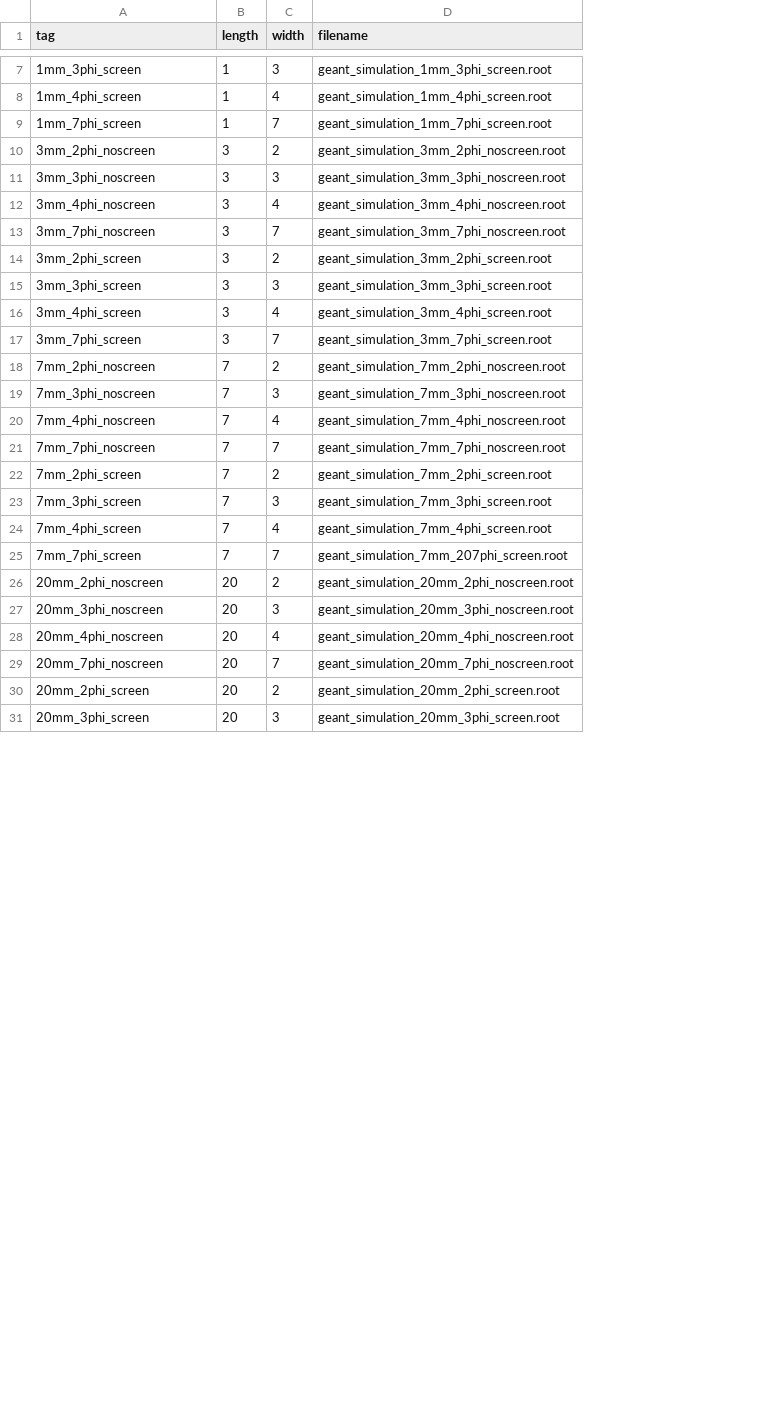
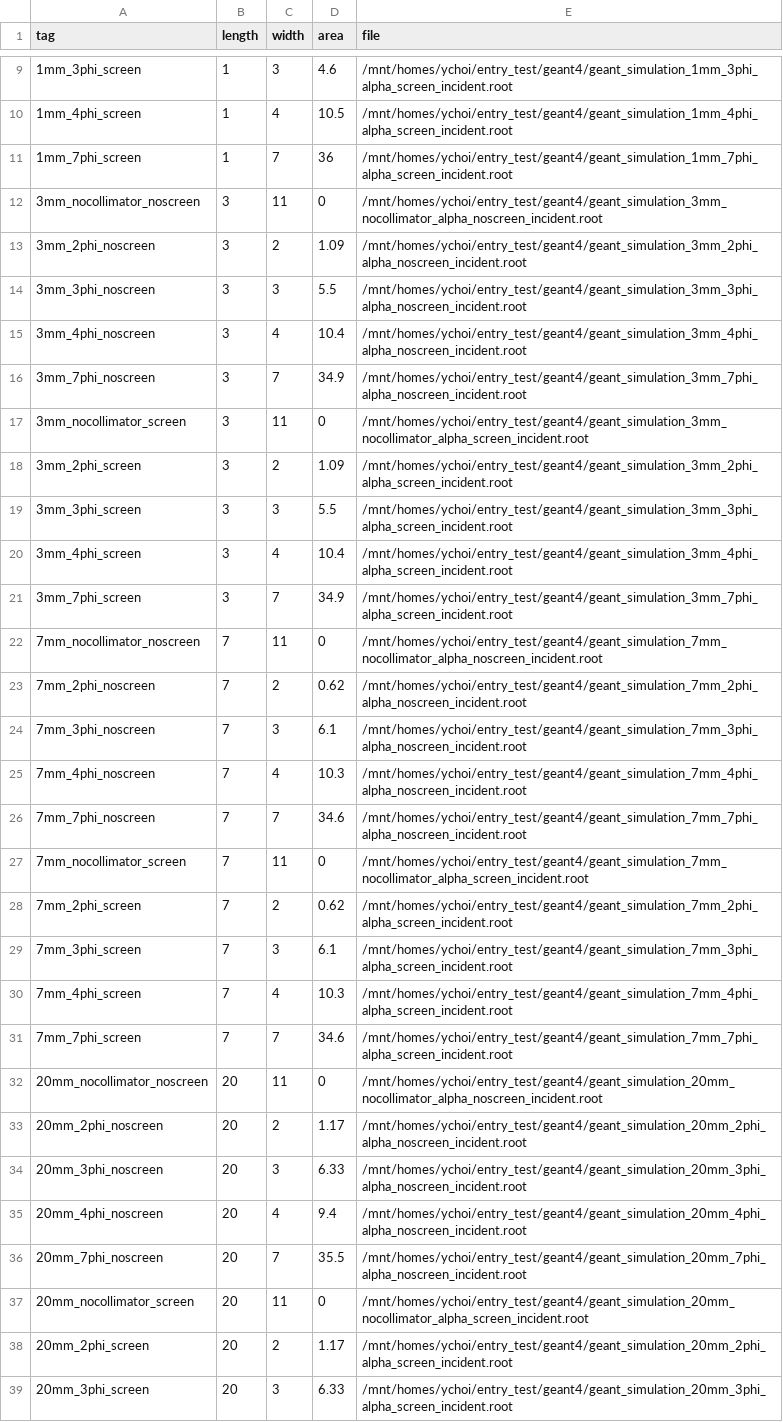
Before and after one commit to keistad-root/ATOM, a CSV file: config/g4simulation/g4comparison_list.csv, drawn as a sheet; only a part is shown, gaps mark what is left out; removed rows and columns are numbered as before the commit, all else as after; the diff covers the shown part only; the diff names each change by its address in the sheet, - before the commit and + after, or states it on an @@ line.

```diff
--- a/config/g4simulation/g4comparison_list.csv
+++ b/config/g4simulation/g4comparison_list.csv
-column D (filename), rows 7-31: geant_simulation_1mm_3phi_screen.root | geant_simulation_1mm_4phi_screen.root | geant_simulation_1mm_7phi_screen.root | geant_simulation_3mm_2phi_noscreen.root | geant_simulation_3mm_3phi_noscreen.root | geant_simulation_3mm_4phi_noscreen.root | geant_simulation_3mm_7phi_noscreen.root | geant_simulation_3mm_2phi_screen.root | geant_simulation_3mm_3phi_screen.root | geant_simulation_3mm_4phi_screen.root | geant_simulation_3mm_7phi_screen.root | geant_simulation_7mm_2phi_noscreen.root | geant_simulation_7mm_3phi_noscreen.root | geant_simulation_7mm_4phi_noscreen.root | geant_simulation_7mm_7phi_noscreen.root | geant_simulation_7mm_2phi_screen.root | geant_simulation_7mm_3phi_screen.root | geant_simulation_7mm_4phi_screen.root | geant_simulation_7mm_207phi_screen.root | geant_simulation_20mm_2phi_noscreen.root | geant_simulation_20mm_3phi_noscreen.root | geant_simulation_20mm_4phi_noscreen.root | geant_simulation_20mm_7phi_noscreen.root | geant_simulation_20mm_2phi_screen.root | geant_simulation_20mm_3phi_screen.root
+column D (area), rows 9-11: 4.6 | 10.5 | 36; rows 13-16: 1.09 | 5.5 | 10.4 | 34.9; rows 18-21: 1.09 | 5.5 | 10.4 | 34.9; rows 23-26: 0.62 | 6.1 | 10.3 | 34.6; rows 28-31: 0.62 | 6.1 | 10.3 | 34.6; rows 33-36: 1.17 | 6.33 | 9.4 | 35.5; rows 38-39: 1.17 | 6.33
+column E (file), rows 9-11: /mnt/homes/ychoi/entry_test/geant4/geant_simulation_1mm_3phi_alpha_screen_incident.root | /mnt/homes/ychoi/entry_test/geant4/geant_simulation_1mm_4phi_alpha_screen_incident.root | /mnt/homes/ychoi/entry_test/geant4/geant_simulation_1mm_7phi_alpha_screen_incident.root; rows 13-16: /mnt/homes/ychoi/entry_test/geant4/geant_simulation_3mm_2phi_alpha_noscreen_incident.root | /mnt/homes/ychoi/entry_test/geant4/geant_simulation_3mm_3phi_alpha_noscreen_incident.root | /mnt/homes/ychoi/entry_test/geant4/geant_simulation_3mm_4phi_alpha_noscreen_incident.root | /mnt/homes/ychoi/entry_test/geant4/geant_simulation_3mm_7phi_alpha_noscreen_incident.root; rows 18-21: /mnt/homes/ychoi/entry_test/geant4/geant_simulation_3mm_2phi_alpha_screen_incident.root | /mnt/homes/ychoi/entry_test/geant4/geant_simulation_3mm_3phi_alpha_screen_incident.root | /mnt/homes/ychoi/entry_test/geant4/geant_simulation_3mm_4phi_alpha_screen_incident.root | /mnt/homes/ychoi/entry_test/geant4/geant_simulation_3mm_7phi_alpha_screen_incident.root; rows 23-26: /mnt/homes/ychoi/entry_test/geant4/geant_simulation_7mm_2phi_alpha_noscreen_incident.root | /mnt/homes/ychoi/entry_test/geant4/geant_simulation_7mm_3phi_alpha_noscreen_incident.root | /mnt/homes/ychoi/entry_test/geant4/geant_simulation_7mm_4phi_alpha_noscreen_incident.root | /mnt/homes/ychoi/entry_test/geant4/geant_simulation_7mm_7phi_alpha_noscreen_incident.root; rows 28-31: /mnt/homes/ychoi/entry_test/geant4/geant_simulation_7mm_2phi_alpha_screen_incident.root | /mnt/homes/ychoi/entry_test/geant4/geant_simulation_7mm_3phi_alpha_screen_incident.root | /mnt/homes/ychoi/entry_test/geant4/geant_simulation_7mm_4phi_alpha_screen_incident.root | /mnt/homes/ychoi/entry_test/geant4/geant_simulation_7mm_7phi_alpha_screen_incident.root; rows 33-36: /mnt/homes/ychoi/entry_test/geant4/geant_simulation_20mm_2phi_alpha_noscreen_incident.root | /mnt/homes/ychoi/entry_test/geant4/geant_simulation_20mm_3phi_alpha_noscreen_incident.root | /mnt/homes/ychoi/entry_test/geant4/geant_simulation_20mm_4phi_alpha_noscreen_incident.root | /mnt/homes/ychoi/entry_test/geant4/geant_simulation_20mm_7phi_alpha_noscreen_incident.root; rows 38-39: /mnt/homes/ychoi/entry_test/geant4/geant_simulation_20mm_2phi_alpha_screen_incident.root | /mnt/homes/ychoi/entry_test/geant4/geant_simulation_20mm_3phi_alpha_screen_incident.root
+row 12: 3mm_nocollimator_noscreen | 3 | 11 | 0 | /mnt/homes/ychoi/entry_test/geant4/geant_simulation_3mm_nocollimator_alpha_noscreen_incident.root
+row 17: 3mm_nocollimator_screen | 3 | 11 | 0 | /mnt/homes/ychoi/entry_test/geant4/geant_simulation_3mm_nocollimator_alpha_screen_incident.root
+row 22: 7mm_nocollimator_noscreen | 7 | 11 | 0 | /mnt/homes/ychoi/entry_test/geant4/geant_simulation_7mm_nocollimator_alpha_noscreen_incident.root
+row 27: 7mm_nocollimator_screen | 7 | 11 | 0 | /mnt/homes/ychoi/entry_test/geant4/geant_simulation_7mm_nocollimator_alpha_screen_incident.root
+row 32: 20mm_nocollimator_noscreen | 20 | 11 | 0 | /mnt/homes/ychoi/entry_test/geant4/geant_simulation_20mm_nocollimator_alpha_noscreen_incident.root
+row 37: 20mm_nocollimator_screen | 20 | 11 | 0 | /mnt/homes/ychoi/entry_test/geant4/geant_simulation_20mm_nocollimator_alpha_screen_incident.root
```
Also changed, not shown: 2 added rows elsewhere in this file, config/g4simulation/analysis/g4simulation.csv, 45 other files.
